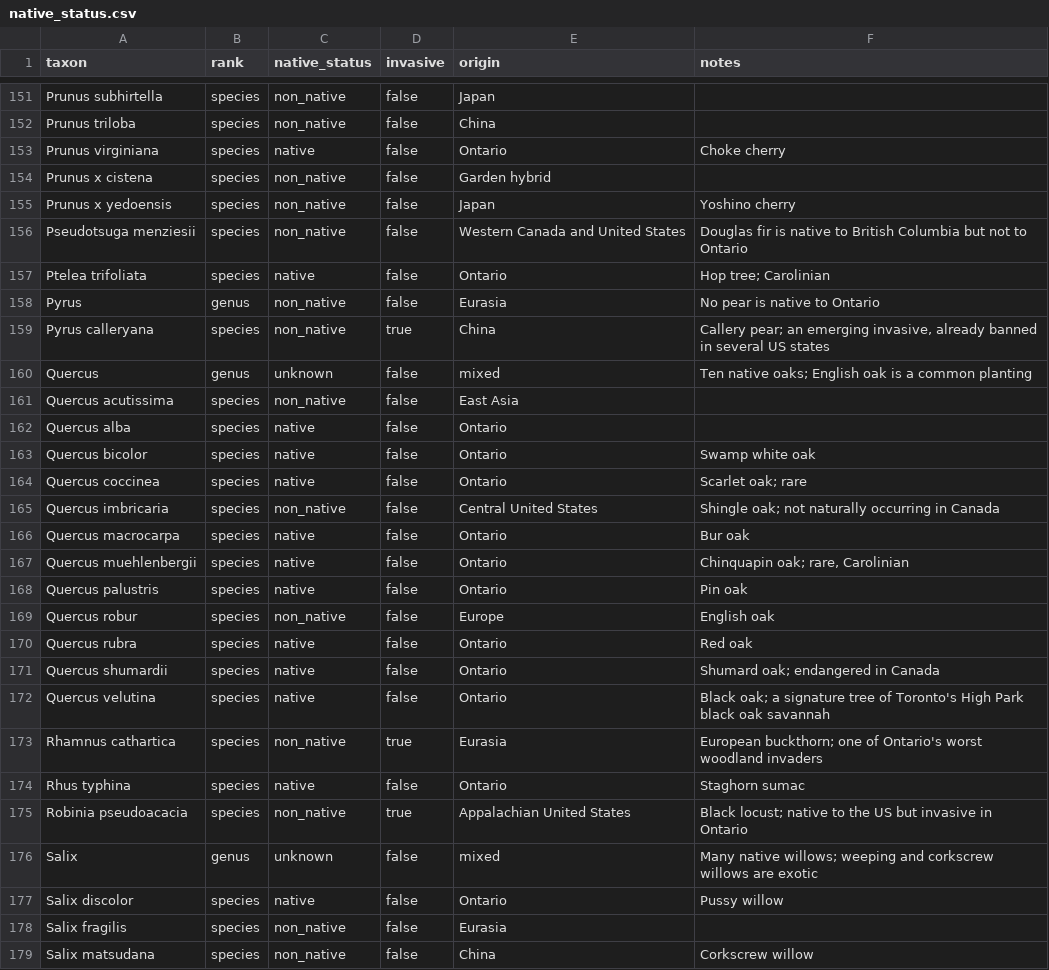
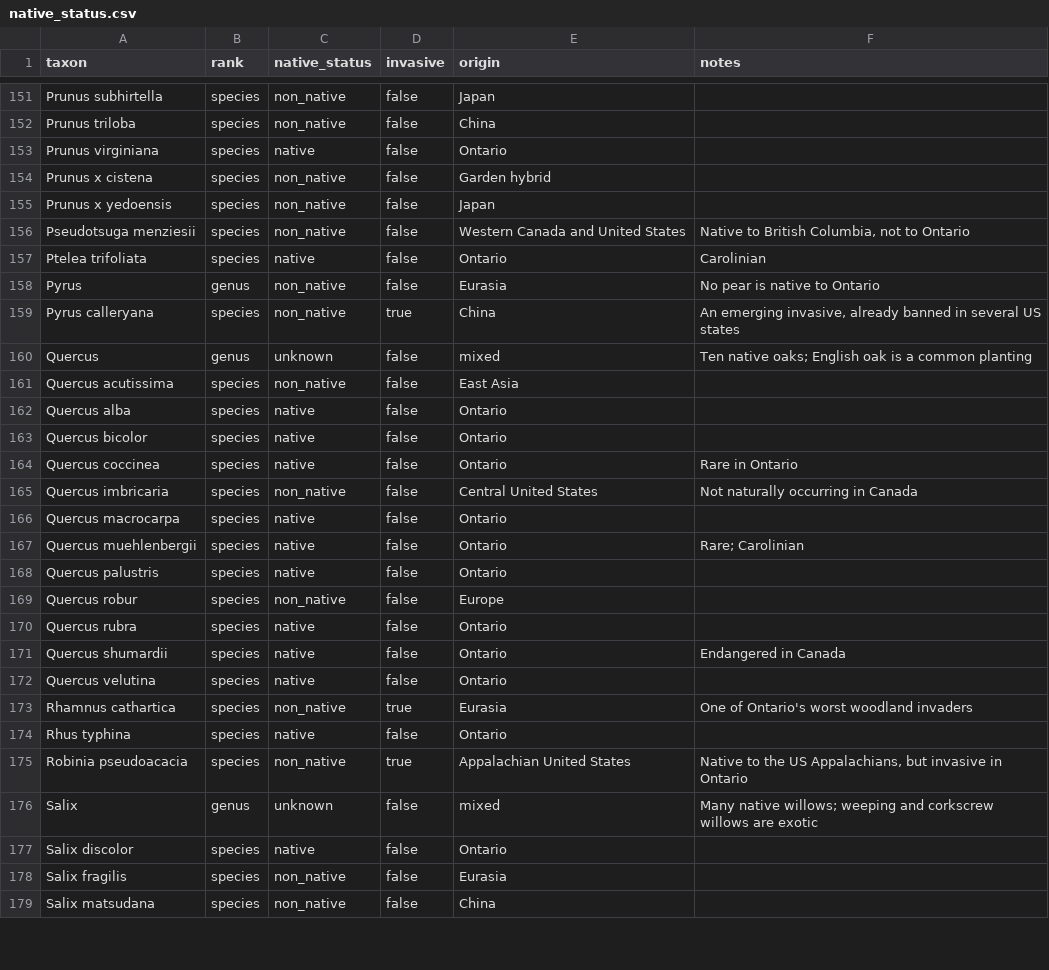
Before and after one commit to zuzubak/to-tree-map, a CSV file: dbt/seeds/native_status.csv, drawn as a sheet; only a part is shown, gaps mark what is left out; the diff covers the shown part only.

```diff
--- a/dbt/seeds/native_status.csv
+++ b/dbt/seeds/native_status.csv
@@ -152,6 +152,6 @@ Prunus subhirtella,species,non_native,false,Japan,
 Prunus triloba,species,non_native,false,China,
-Prunus virginiana,species,native,false,Ontario,"Choke cherry"
+Prunus virginiana,species,native,false,Ontario,
 Prunus x cistena,species,non_native,false,Garden hybrid,
-Prunus x yedoensis,species,non_native,false,Japan,"Yoshino cherry"
-Pseudotsuga menziesii,species,non_native,false,Western Canada and United States,"Douglas fir is native to British Columbia but not to Ontario"
-Ptelea trifoliata,species,native,false,Ontario,"Hop tree; Carolinian"
+Prunus x yedoensis,species,non_native,false,Japan,
+Pseudotsuga menziesii,species,non_native,false,Western Canada and United States,"Native to British Columbia, not to Ontario"
+Ptelea trifoliata,species,native,false,Ontario,Carolinian
@@ -159 +159 @@ Pyrus,genus,non_native,false,Eurasia,"No pear is native to Ontario"
-Pyrus calleryana,species,non_native,true,China,"Callery pear; an emerging invasive, already banned in several US states"
+Pyrus calleryana,species,non_native,true,China,"An emerging invasive, already banned in several US states"
@@ -162,14 +162,14 @@ Quercus acutissima,species,non_native,false,East Asia,
 Quercus alba,species,native,false,Ontario,
-Quercus bicolor,species,native,false,Ontario,"Swamp white oak"
-Quercus coccinea,species,native,false,Ontario,"Scarlet oak; rare"
-Quercus imbricaria,species,non_native,false,Central United States,"Shingle oak; not naturally occurring in Canada"
-Quercus macrocarpa,species,native,false,Ontario,"Bur oak"
-Quercus muehlenbergii,species,native,false,Ontario,"Chinquapin oak; rare, Carolinian"
-Quercus palustris,species,native,false,Ontario,"Pin oak"
-Quercus robur,species,non_native,false,Europe,"English oak"
-Quercus rubra,species,native,false,Ontario,"Red oak"
-Quercus shumardii,species,native,false,Ontario,"Shumard oak; endangered in Canada"
-Quercus velutina,species,native,false,Ontario,"Black oak; a signature tree of Toronto's High Park black oak savannah"
-Rhamnus cathartica,species,non_native,true,Eurasia,"European buckthorn; one of Ontario's worst woodland invaders"
-Rhus typhina,species,native,false,Ontario,"Staghorn sumac"
-Robinia pseudoacacia,species,non_native,true,Appalachian United States,"Black locust; native to the US but invasive in Ontario"
+Quercus bicolor,species,native,false,Ontario,
+Quercus coccinea,species,native,false,Ontario,Rare in Ontario
+Quercus imbricaria,species,non_native,false,Central United States,Not naturally occurring in Canada
+Quercus macrocarpa,species,native,false,Ontario,
+Quercus muehlenbergii,species,native,false,Ontario,Rare; Carolinian
+Quercus palustris,species,native,false,Ontario,
+Quercus robur,species,non_native,false,Europe,
+Quercus rubra,species,native,false,Ontario,
+Quercus shumardii,species,native,false,Ontario,Endangered in Canada
+Quercus velutina,species,native,false,Ontario,
+Rhamnus cathartica,species,non_native,true,Eurasia,One of Ontario's worst woodland invaders
+Rhus typhina,species,native,false,Ontario,
+Robinia pseudoacacia,species,non_native,true,Appalachian United States,"Native to the US Appalachians, but invasive in Ontario"
@@ -177,3 +177,3 @@ Salix,genus,unknown,false,mixed,"Many native willows; weeping and corkscrew will
-Salix discolor,species,native,false,Ontario,"Pussy willow"
+Salix discolor,species,native,false,Ontario,
 Salix fragilis,species,non_native,false,Eurasia,
-Salix matsudana,species,non_native,false,China,"Corkscrew willow"
+Salix matsudana,species,non_native,false,China,
```
Also changed, not shown: 71 edited cells elsewhere in this file, 1 other file.
